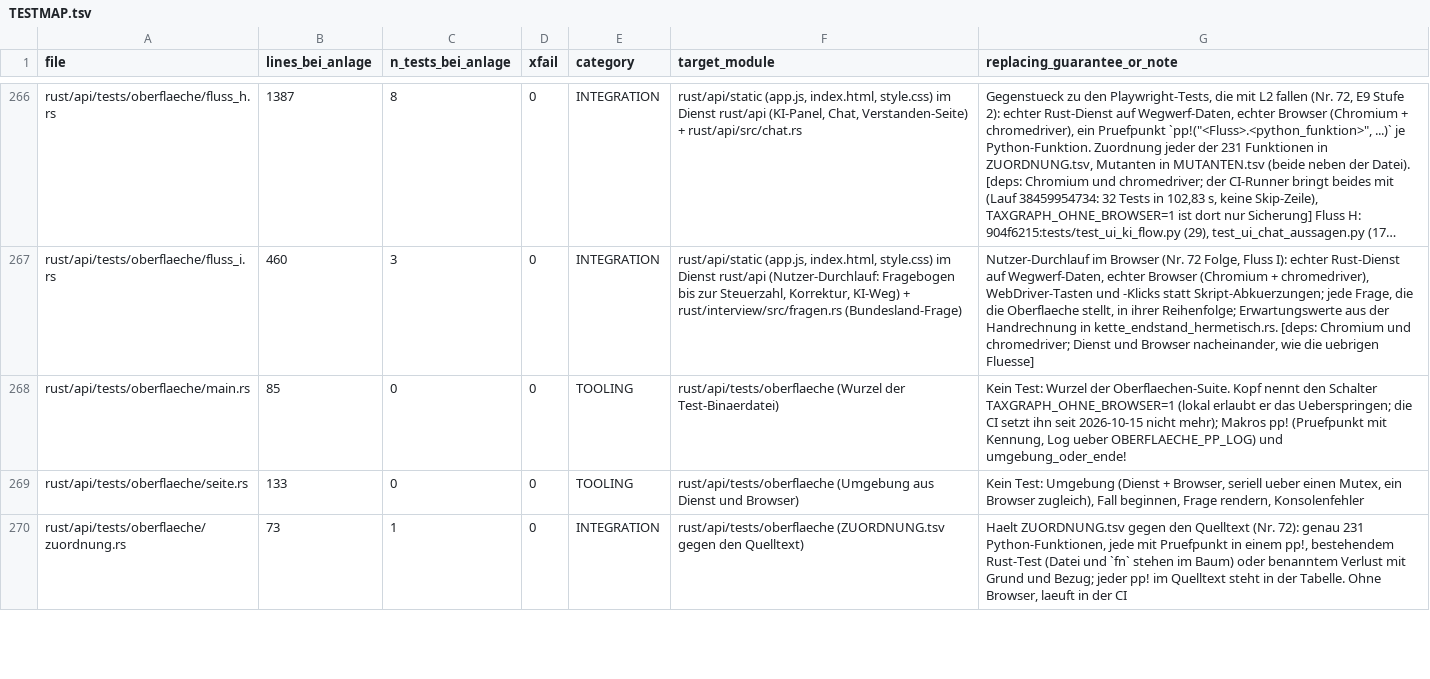
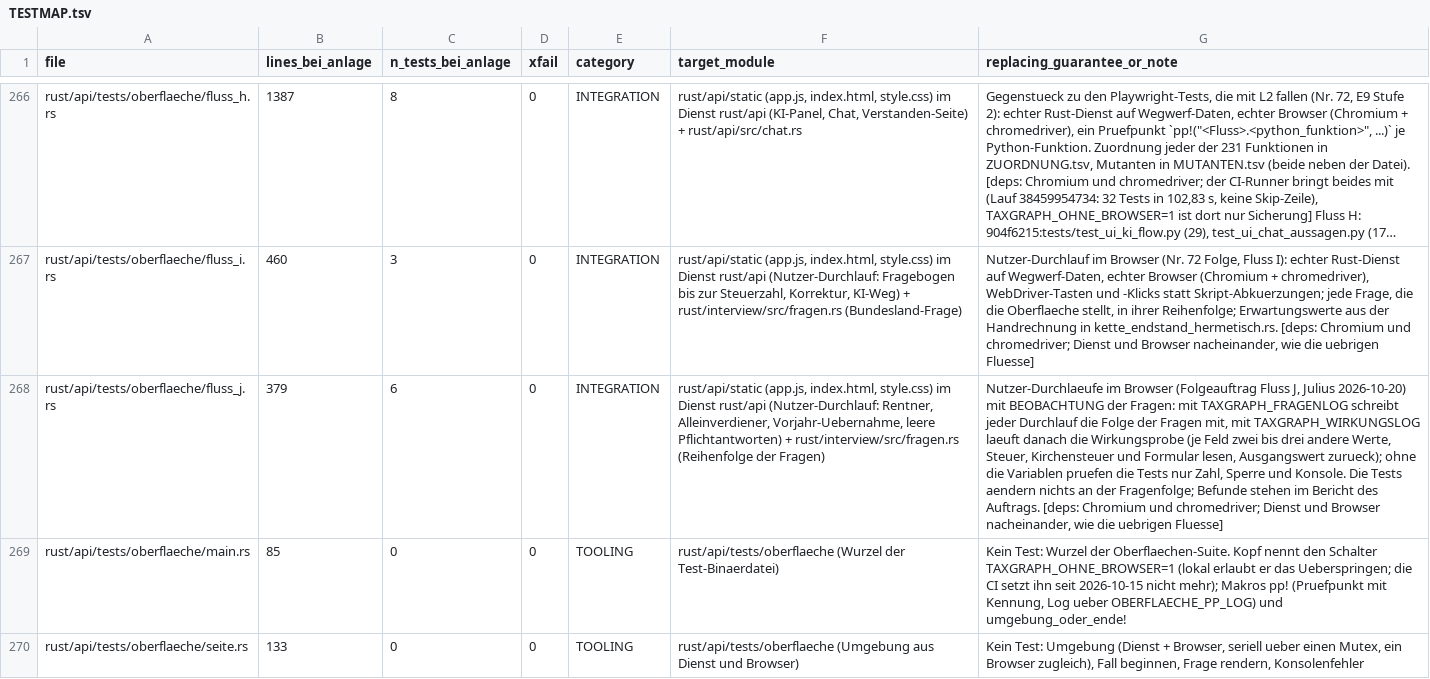
Before and after one commit to juliuswiener/taxgraph, a TSV file: rust/TESTMAP.tsv, drawn as a sheet; only a part is shown, gaps mark what is left out; the shorter side is filled out with more unchanged rows; long unchanged cells end in …; the diff names each change by its address in the sheet, - before the commit and + after, or states it on an @@ line.

Commit message:
test(oberflaeche): Fluss J, Rentner, Alleinverdiener, Vorjahr-Uebernahme und leere Pflichtantworten im Browser, mit Beobachtung der Fragenfolge (TAXGRAPH_FRAGENLOG) und Wirkungsprobe (TAXGRAPH_WIRKUNGSLOG)
Julius 2026-10-20: beim Browser-Lauf beobachten, ob die Fragen in sinnvoller Reihenfolge kommen und ob Fragen gestellt werden, die nicht noetig sind. Nur Tests, kein Produktcode, an der Fragenfolge aendert sich nichts.
Neu: fluss_j.rs mit sechs Laeufen; fluss_i.rs schreibt die Folge der Fragen und die Ankreuzliste mit (nur mit TAXGRAPH_FRAGENLOG), nimmt Platzhalter nur mit PlatzhalterErlaubt oder TAXGRAPH_ERKUNDEN und haelt bei Vorschlaegen die Halte-Geste; die Wirkungsprobe stellt je Feld zwei bis drei andere Werte ein und den Ausgangswert zurueck (nur mit TAXGRAPH_WIRKUNGSLOG).
Befunde stehen im Bericht des Auftrags; zwei davon als Pruefpunkt festgehalten (Vorjahr-Uebernahme: Einzelnutzer wird nach dem Ehegatten gefragt, Fragebogen endet ohne Zahl).

```diff
--- a/rust/TESTMAP.tsv
+++ b/rust/TESTMAP.tsv
+row 268: rust/api/tests/oberflaeche/fluss_j.rs | 379 | 6 | 0 | INTEGRATION | rust/api/static (app.js, index.html, style.css) im Dienst rust/api (Nutzer-Durchlauf: Rentner, Alleinverdiener, Vorjahr-Uebernahme, leere Pflichtantworten) + rust/interview/src/fragen.rs (Reihenfolge der Fragen) | Nutzer-Durchlaeufe im Browser (Folgeauftrag Fluss J, Julius 2026-10-20) mit BEOBACHTUNG der Fragen: mit TAXGRAPH_FRAGENLOG schreibt jeder Durchlauf die Folge der Fragen mit, mit TAXGRAPH_WIRKUNGSLOG laeuft danach die Wirkungsprobe (je Feld zwei bis drei andere Werte, Steuer, Kirchensteuer und Formular lesen, Ausgangswert zurueck); ohne die Variablen pruefen die Tests nur Zahl, Sperre und Konsole. Die Tests aendern nichts an der Fragenfolge; Befunde stehen im Bericht des Auftrags. [deps: Chromium und chromedriver; Dienst und Browser nacheinander, wie die uebrigen Fluesse]
```
Also changed, not shown: 4 other files.
